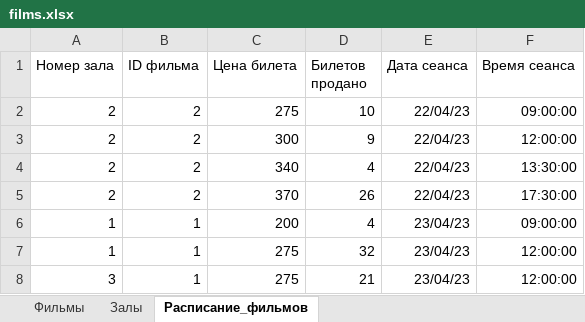
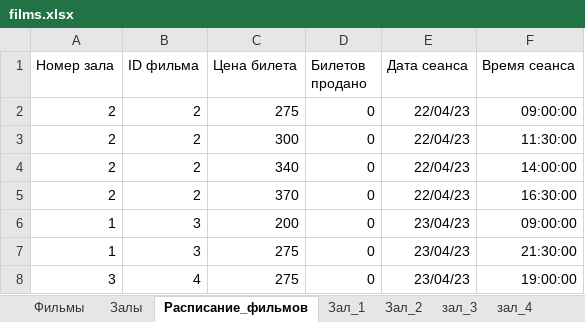
Before and after one commit to Whynot46/Tkinter_cinema_ticket_reservation, an Excel workbook: db/films.xlsx, sheet Расписание_фильмов, drawn as a sheet; values as stored, in another font and other column widths than the file's, no borders; the diff names each change by its address in the sheet, - before the commit and + after, or states it on an @@ line.

```diff
--- a/db/films.xlsx (sheet Расписание_фильмов)
+++ b/db/films.xlsx (sheet Расписание_фильмов)
+sheet tab: Зал_1
+sheet tab: Зал_2
+sheet tab: зал_3
+sheet tab: зал_4
-D2 (Билетов продано): 10
+D2 (Билетов продано): 0
-D3 (Билетов продано): 9
+D3 (Билетов продано): 0
-F3 (Время сеанса): 12:00:00
+F3 (Время сеанса): 11:30:00
-D4 (Билетов продано): 4
+D4 (Билетов продано): 0
-F4 (Время сеанса): 13:30:00
+F4 (Время сеанса): 14:00:00
-D5 (Билетов продано): 26
+D5 (Билетов продано): 0
-F5 (Время сеанса): 17:30:00
+F5 (Время сеанса): 16:30:00
-B6:B7 (ID фильма): 1
+B6:B7 (ID фильма): 3
-D6 (Билетов продано): 4
+D6 (Билетов продано): 0
-D7 (Билетов продано): 32
+D7 (Билетов продано): 0
-F7 (Время сеанса): 12:00:00
+F7 (Время сеанса): 21:30:00
-B8 (ID фильма): 1
+B8 (ID фильма): 4
-D8 (Билетов продано): 21
+D8 (Билетов продано): 0
-F8 (Время сеанса): 12:00:00
+F8 (Время сеанса): 19:00:00
```
Also changed, not shown: sheet Залы, other sheet tabs, db/users.xlsx, 1 other file.
